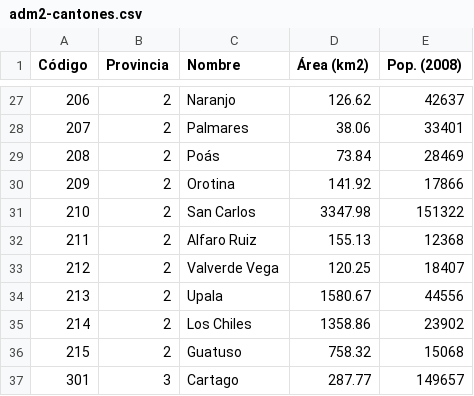
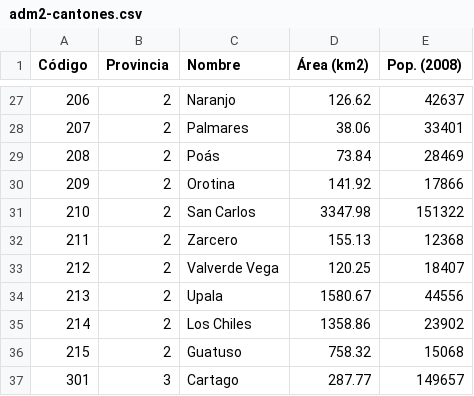
Before and after one commit to investigacion/divisiones-territoriales-data, a CSV file: data/csv/adm2-cantones.csv, drawn as a sheet; only a part is shown, gaps mark what is left out.

Commit message:
Alfaro Ruiz -> Zarcero

```diff
--- a/data/csv/adm2-cantones.csv
+++ b/data/csv/adm2-cantones.csv
@@ -31,3 +31,3 @@ Código,Provincia,Nombre,Área (km2),Pop. (2008)
 210,2,San Carlos,3347.98,151322
-211,2,Alfaro Ruiz,155.13,12368
+211,2,Zarcero,155.13,12368
 212,2,Valverde Vega,120.25,18407
```
Also changed, not shown: 1 other file.
